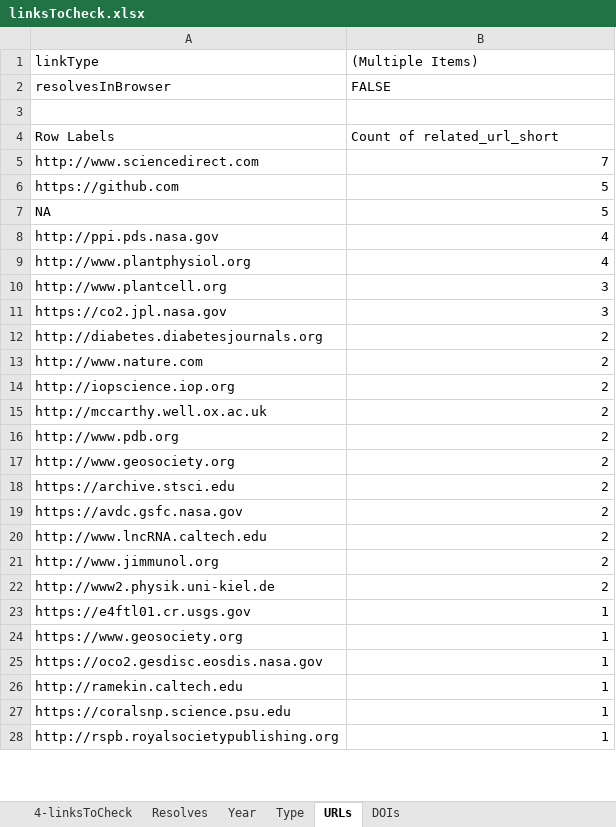
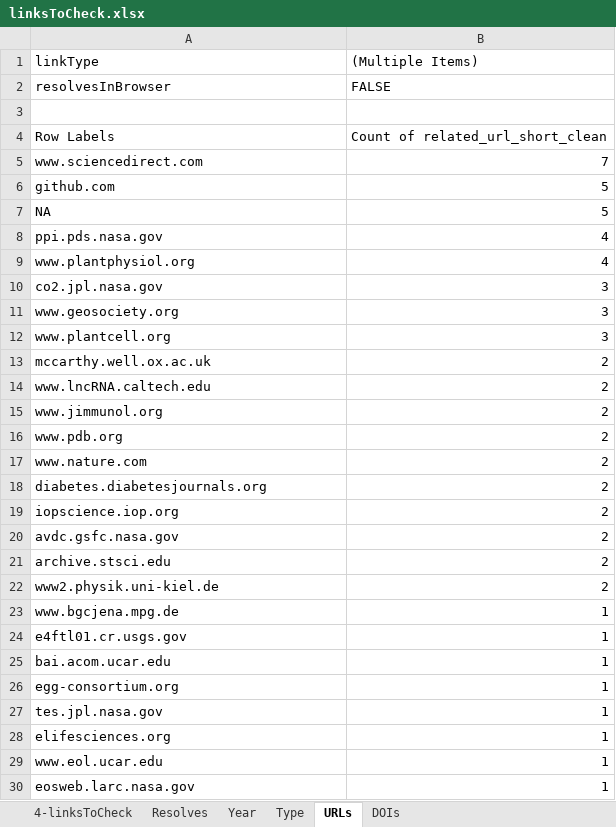
Before and after one commit to kbriney/SupplementaryData, an Excel workbook: analysis_2023-05/linksToCheck.xlsx, sheet URLs, drawn as a sheet; only a part is shown; values as stored, in another font and other column widths than the file's, no borders; removed rows and columns are numbered as before the commit, all else as after; the diff covers the shown part only; the diff names each change by its address in the sheet, - before the commit and + after, or states it on an @@ line.

```diff
--- a/analysis_2023-05/linksToCheck.xlsx (sheet URLs)
+++ b/analysis_2023-05/linksToCheck.xlsx (sheet URLs)
-B4 ((Multiple Items)): Count of related_url_short
+B4 ((Multiple Items)): Count of related_url_short_clean
-A5 (linkType): http://www.sciencedirect.com
+A5 (linkType): www.sciencedirect.com
-A6 (linkType): https://github.com
+A6 (linkType): github.com
-A8 (linkType): http://ppi.pds.nasa.gov
+A8 (linkType): ppi.pds.nasa.gov
-A9 (linkType): http://www.plantphysiol.org
+A9 (linkType): www.plantphysiol.org
+row 10: co2.jpl.nasa.gov | 3
+row 11: www.geosociety.org | 3
-A12 (linkType): http://www.plantcell.org
+A12 (linkType): www.plantcell.org
-row 11: https://co2.jpl.nasa.gov | 3
-row 12: http://diabetes.diabetesjournals.org | 2
-row 13: http://www.nature.com | 2
-row 14: http://iopscience.iop.org | 2
-A13 (linkType): http://mccarthy.well.ox.ac.uk
+A13 (linkType): mccarthy.well.ox.ac.uk
+row 14: www.lncRNA.caltech.edu | 2
+row 15: www.jimmunol.org | 2
-A16 (linkType): http://www.pdb.org
+A16 (linkType): www.pdb.org
-A17 (linkType): http://www.geosociety.org
+A17 (linkType): www.nature.com
-A18 (linkType): https://archive.stsci.edu
+A18 (linkType): diabetes.diabetesjournals.org
+row 19: iopscience.iop.org | 2
-A20 (linkType): https://avdc.gsfc.nasa.gov
+A20 (linkType): avdc.gsfc.nasa.gov
-A21 (linkType): http://www.lncRNA.caltech.edu
+A21 (linkType): archive.stsci.edu
-row 21: http://www.jimmunol.org | 2
-A22 (linkType): http://www2.physik.uni-kiel.de
+A22 (linkType): www2.physik.uni-kiel.de
+row 23: www.bgcjena.mpg.de | 1
-A24 (linkType): https://e4ftl01.cr.usgs.gov
+A24 (linkType): e4ftl01.cr.usgs.gov
+row 25: bai.acom.ucar.edu | 1
-A26 (linkType): https://www.geosociety.org
+A26 (linkType): egg-consortium.org
-A27 (linkType): https://oco2.gesdisc.eosdis.nasa.gov
+A27 (linkType): tes.jpl.nasa.gov
-A28 (linkType): http://ramekin.caltech.edu
+A28 (linkType): elifesciences.org
-A29 (linkType): https://coralsnp.science.psu.edu
+A29 (linkType): www.eol.ucar.edu
-A30 (linkType): http://rspb.royalsocietypublishing.org
+A30 (linkType): eosweb.larc.nasa.gov
```
Also changed, not shown: 9 added rows, 12 removed rows and 34 edited cells elsewhere in this sheet, sheet 4-linksToCheck, analysis_2023-05/linkDecay.xlsx, 2 other files.
